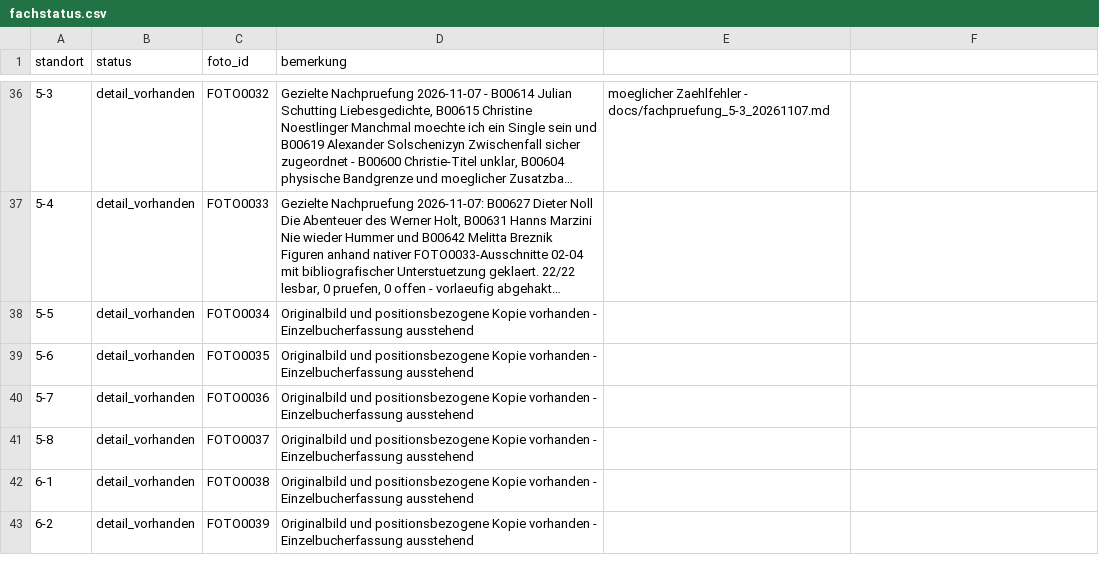
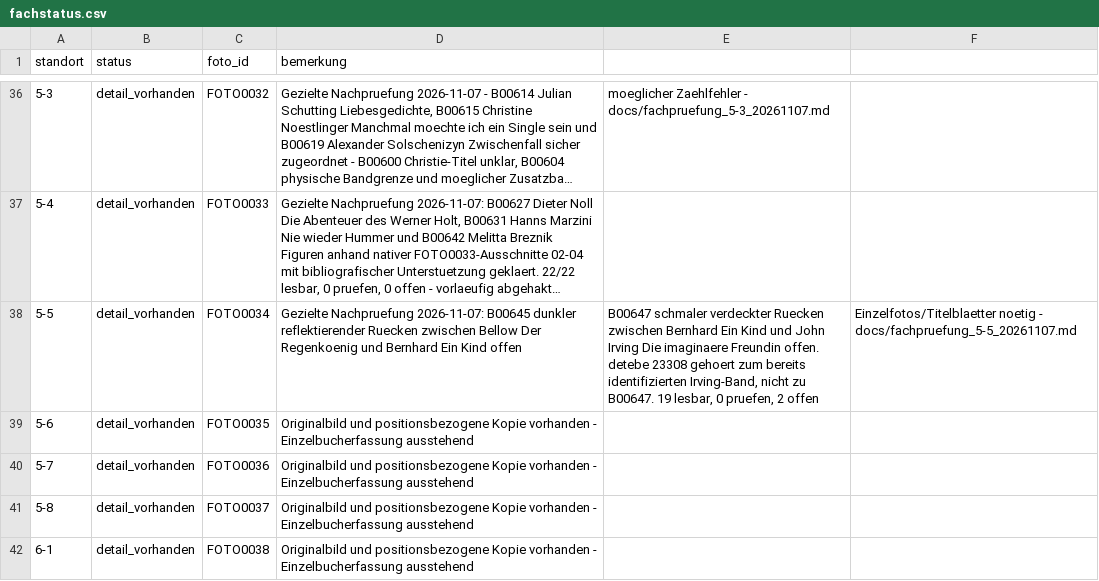
Before and after one commit to oooLITTLEooo/buecherregal, a CSV file: daten/fachstatus.csv, drawn as a sheet; only a part is shown, gaps mark what is left out; the shorter side is filled out with more unchanged rows; long unchanged cells end in …; the diff names each change by its address in the sheet, - before the commit and + after, or states it on an @@ line.

Commit message:
Review shelf 5-5: preserve two unresolved spines and record photo requirements

```diff
--- a/daten/fachstatus.csv
+++ b/daten/fachstatus.csv
-D38 (bemerkung): Originalbild und positionsbezogene Kopie vorhanden - Einzelbucherfassung ausstehend
+D38 (bemerkung): Gezielte Nachpruefung 2026-11-07: B00645 dunkler reflektierender Ruecken zwischen Bellow Der Regenkoenig und Bernhard Ein Kind offen
-E38: (empty)
+E38: B00647 schmaler verdeckter Ruecken zwischen Bernhard Ein Kind und John Irving Die imaginaere Freundin offen. detebe 23308 gehoert zum bereits identifizierten Irving-Band, nicht zu B00647. 19 lesbar, 0 pruefen, 2 offen
-F38: (empty)
+F38: Einzelfotos/Titelblaetter noetig - docs/fachpruefung_5-5_20261107.md
```
